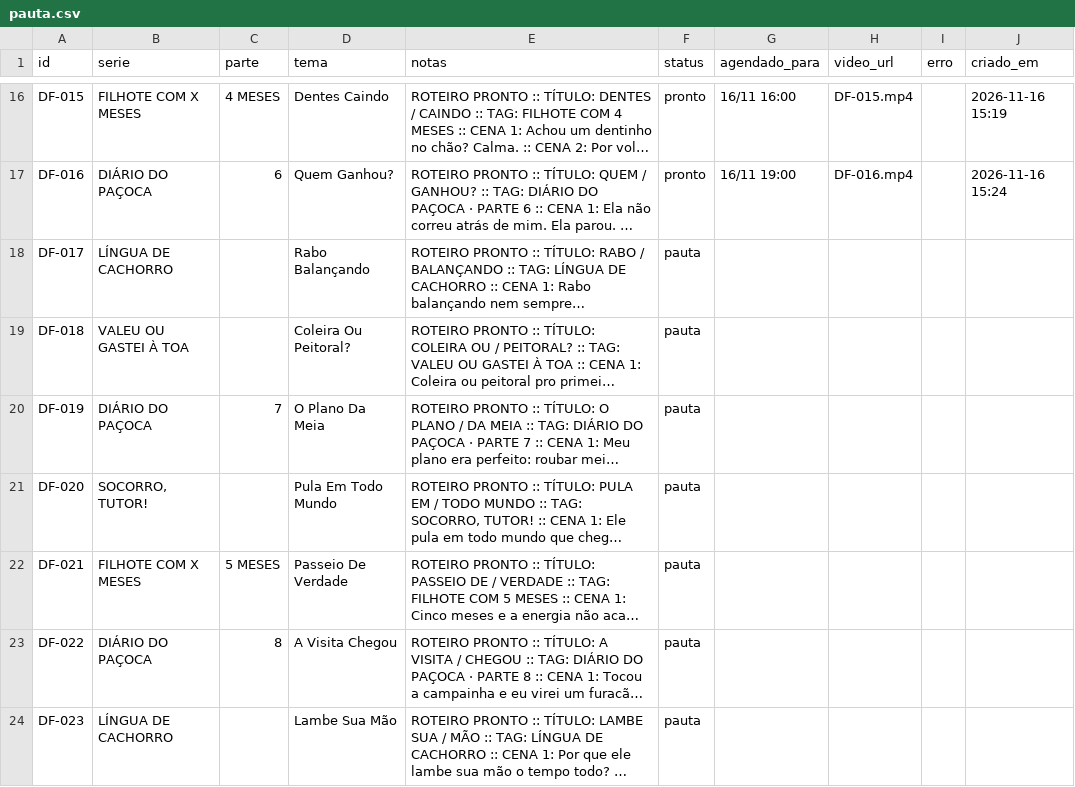
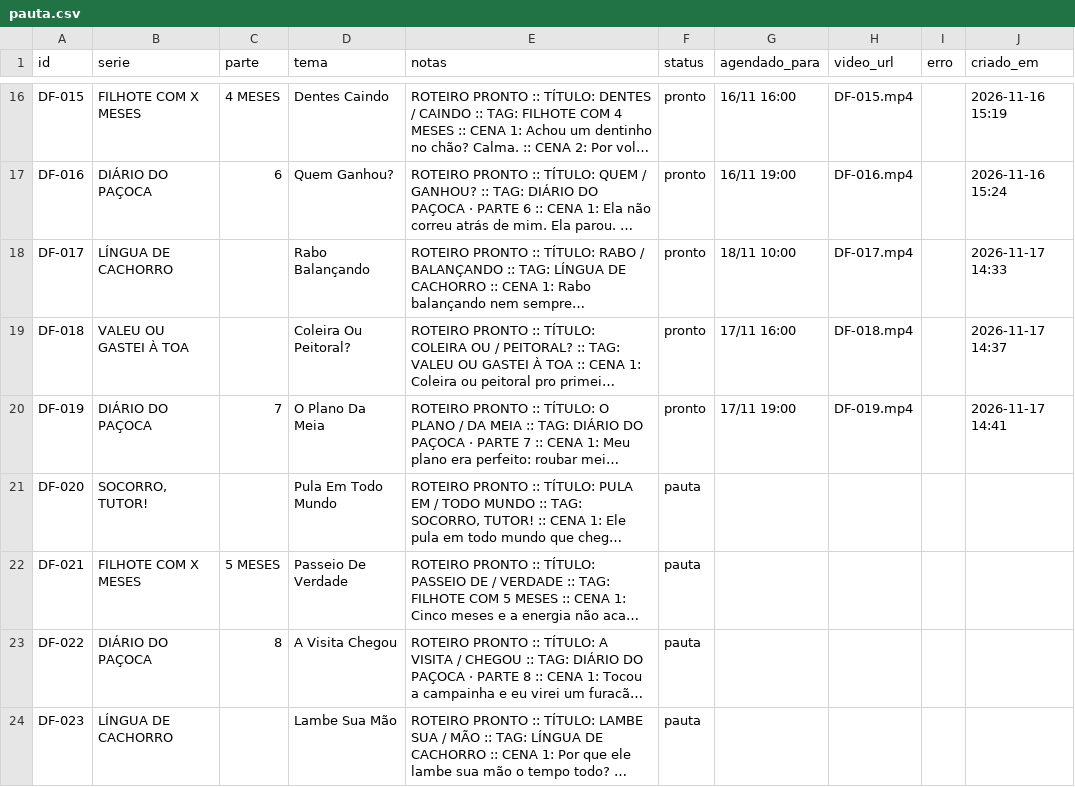
Before and after one commit to Allanaciole/diario-do-filhote, a CSV file: pauta.csv, drawn as a sheet; only a part is shown, gaps mark what is left out; long unchanged cells end in …; the diff names each change by its address in the sheet, - before the commit and + after, or states it on an @@ line.

Commit message:
pauta: atualizada

```diff
--- a/pauta.csv
+++ b/pauta.csv
-F18:F20 (status): pauta
+F18:F20 (status): pronto
-G18 (agendado_para): (empty)
+G18 (agendado_para): 18/11 10:00
-H18 (video_url): (empty)
+H18 (video_url): DF-017.mp4
-J18 (criado_em): (empty)
+J18 (criado_em): 2026-11-17 14:33
-G19 (agendado_para): (empty)
+G19 (agendado_para): 17/11 16:00
-H19 (video_url): (empty)
+H19 (video_url): DF-018.mp4
-J19 (criado_em): (empty)
+J19 (criado_em): 2026-11-17 14:37
-G20 (agendado_para): (empty)
+G20 (agendado_para): 17/11 19:00
-H20 (video_url): (empty)
+H20 (video_url): DF-019.mp4
-J20 (criado_em): (empty)
+J20 (criado_em): 2026-11-17 14:41
```
